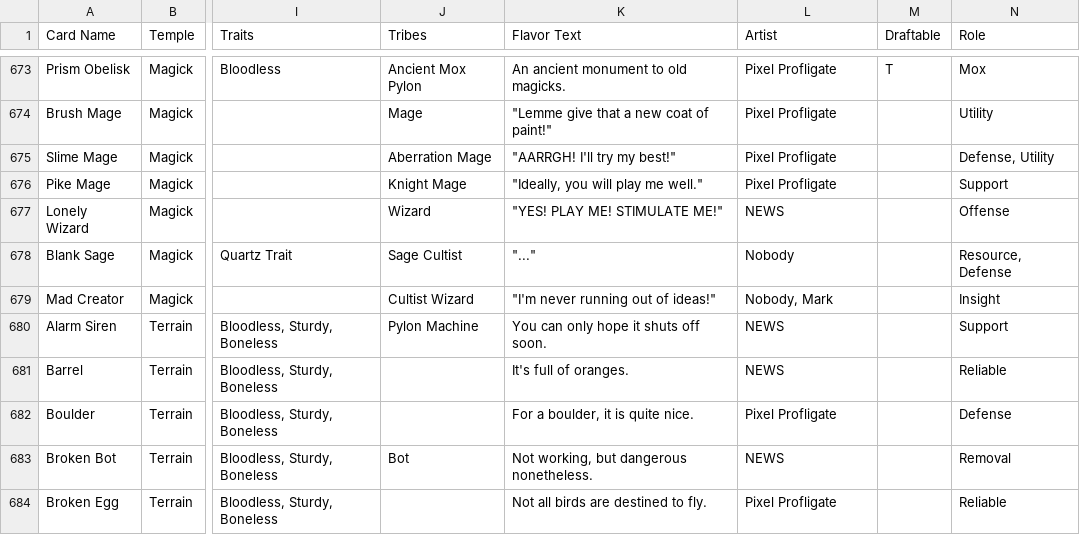
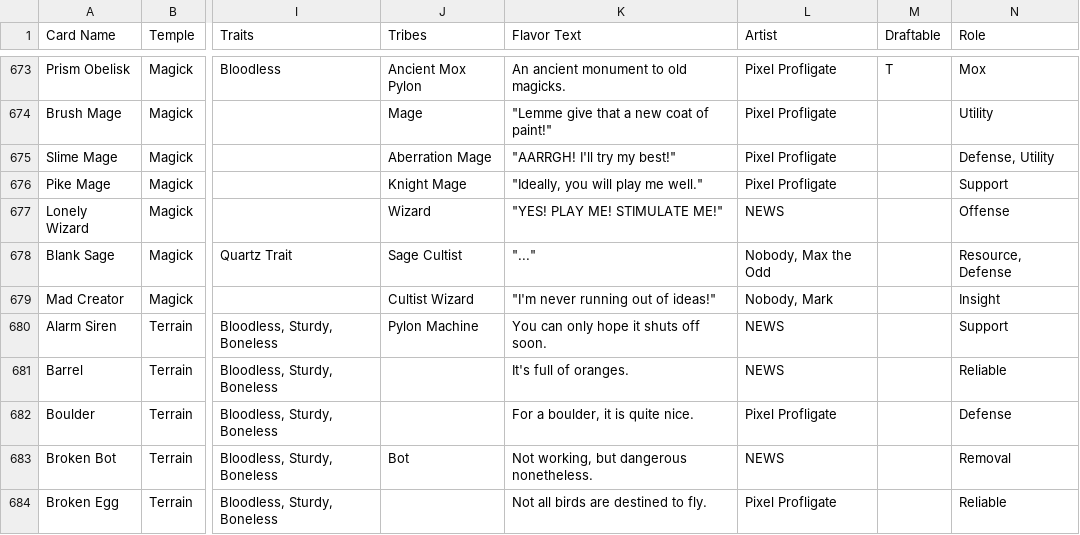
Before and after one commit to Blakeline-was-taken/card-storage, a CSV file: cards.csv, drawn as a sheet; only a part is shown, gaps mark what is left out; the diff names each change by its address in the sheet, - before the commit and + after, or states it on an @@ line.

```diff
--- a/cards.csv
+++ b/cards.csv
-L678 (Artist): Nobody
+L678 (Artist): Nobody, Max the Odd
```
Also changed, not shown: 2 other files.
